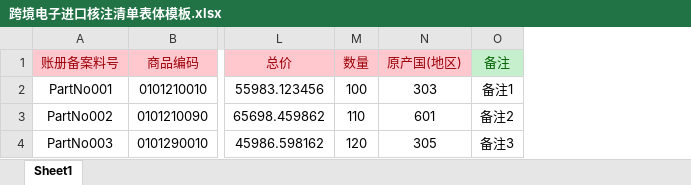
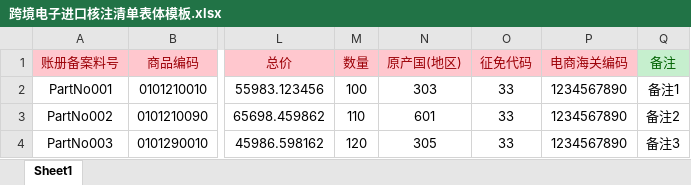
Before and after one commit to zylee19950505/data-interface, an Excel workbook: model/跨境电子进口核注清单表体模板.xlsx, sheet Sheet1, drawn as a sheet; only a part is shown, gaps mark what is left out; values as stored, in another font and other column widths than the file's, no borders; the diff names each change by its address in the sheet, - before the commit and + after, or states it on an @@ line.

```diff
--- a/model/跨境电子进口核注清单表体模板.xlsx (sheet Sheet1)
+++ b/model/跨境电子进口核注清单表体模板.xlsx (sheet Sheet1)
+column O (征免代码), rows 2-4: all 33
+column P (电商海关编码), rows 2-4: all 1234567890
```
Also changed, not shown: 21 other files.
